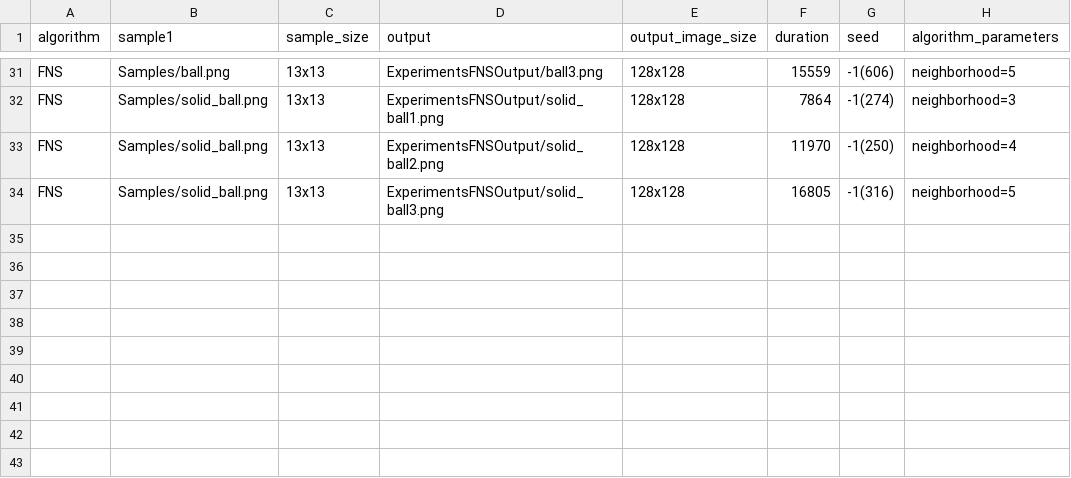
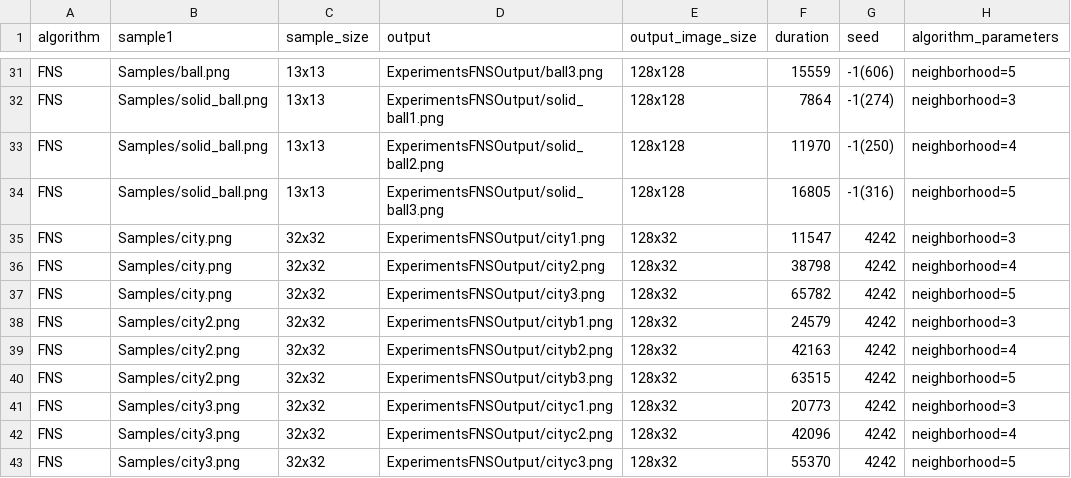
Before and after one commit to cholushkin/SynTex, a CSV file: ExperimentsFNSOutput/db.csv, drawn as a sheet; only a part is shown, gaps mark what is left out.

Commit message:
+ some more FNS experiments added.

```diff
--- a/ExperimentsFNSOutput/db.csv
+++ b/ExperimentsFNSOutput/db.csv
@@ -34 +34,10 @@ FNS;Samples/solid_ball.png;13x13;ExperimentsFNSOutput/solid_ball2.png;128x128;11
 FNS;Samples/solid_ball.png;13x13;ExperimentsFNSOutput/solid_ball3.png;128x128;16805;-1(316);neighborhood=5
+FNS;Samples/city.png;32x32;ExperimentsFNSOutput/city1.png;128x32;11547;4242;neighborhood=3
+FNS;Samples/city.png;32x32;ExperimentsFNSOutput/city2.png;128x32;38798;4242;neighborhood=4
+FNS;Samples/city.png;32x32;ExperimentsFNSOutput/city3.png;128x32;65782;4242;neighborhood=5
+FNS;Samples/city2.png;32x32;ExperimentsFNSOutput/cityb1.png;128x32;24579;4242;neighborhood=3
+FNS;Samples/city2.png;32x32;ExperimentsFNSOutput/cityb2.png;128x32;42163;4242;neighborhood=4
+FNS;Samples/city2.png;32x32;ExperimentsFNSOutput/cityb3.png;128x32;63515;4242;neighborhood=5
+FNS;Samples/city3.png;32x32;ExperimentsFNSOutput/cityc1.png;128x32;20773;4242;neighborhood=3
+FNS;Samples/city3.png;32x32;ExperimentsFNSOutput/cityc2.png;128x32;42096;4242;neighborhood=4
+FNS;Samples/city3.png;32x32;ExperimentsFNSOutput/cityc3.png;128x32;55370;4242;neighborhood=5
```
Also changed, not shown: 13 other files.
